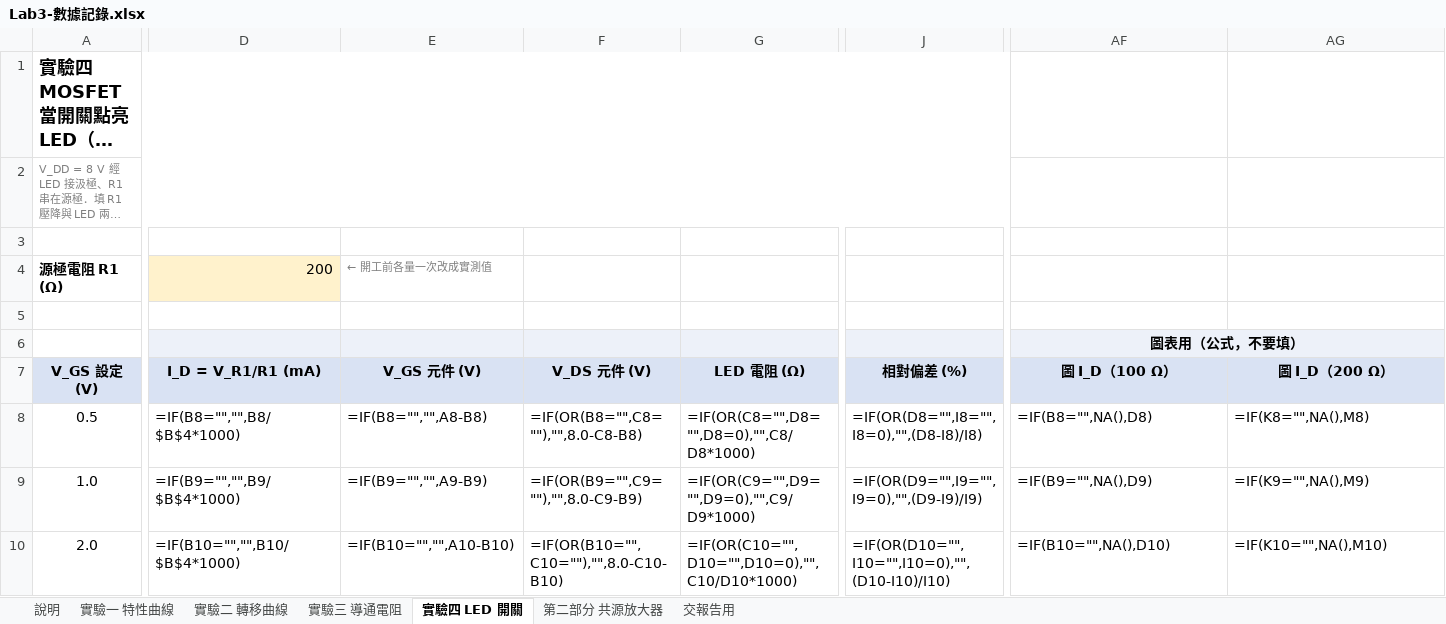
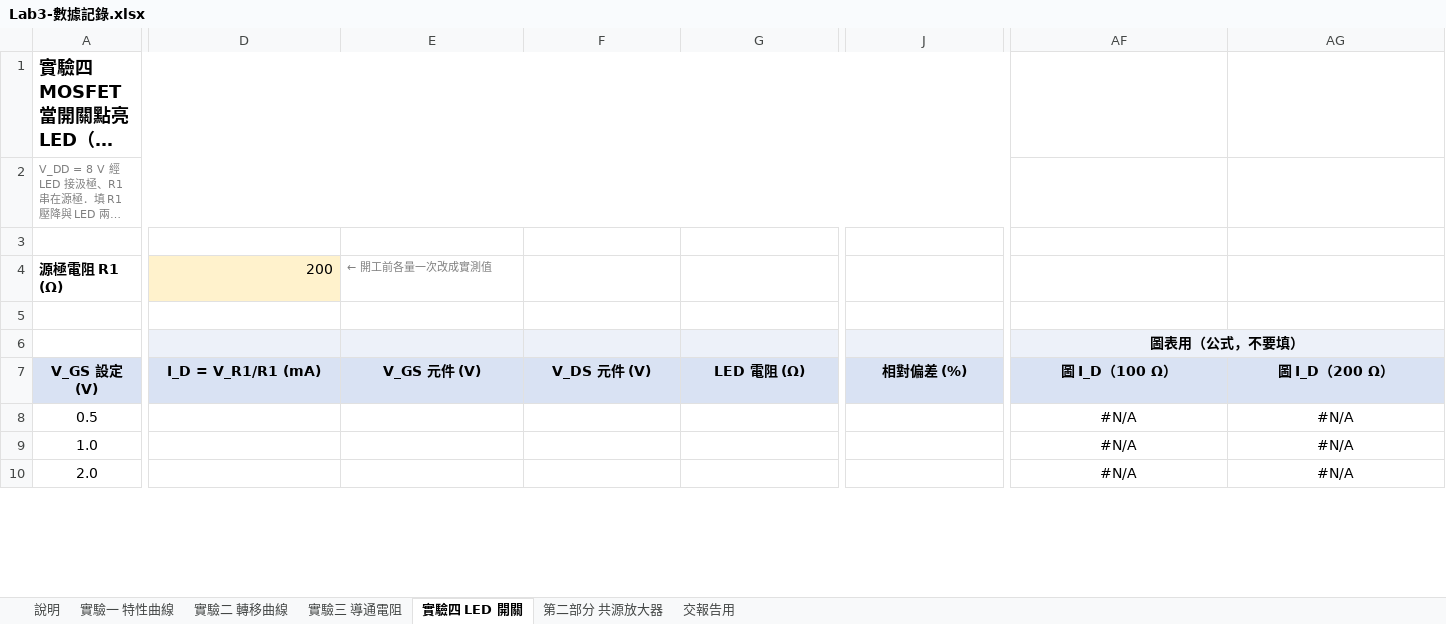
Before and after one commit to singyichen/notecraft, an Excel workbook: simulations/lab3/measured/Lab3-數據記錄.xlsx, sheet 實驗四 LED 開關, drawn as a sheet; only a part is shown, gaps mark what is left out; long unchanged cells end in …; values as stored, in another font and other column widths than the file's, no borders; formulas without a stored value are shown as written; charts and pictures not drawn; the diff covers the shown part only; the diff names each change by its address in the sheet, - before the commit and + after, or states it on an @@ line.

```diff
--- a/simulations/lab3/measured/Lab3-數據記錄.xlsx (sheet 實驗四 LED 開關)
+++ b/simulations/lab3/measured/Lab3-數據記錄.xlsx (sheet 實驗四 LED 開關)
-D8: =IF(B8="","",B8/$B$4*1000)
+D8: (empty)
-E8: =IF(B8="","",A8-B8)
+E8: (empty)
-F8: =IF(OR(B8="",C8=""),"",8.0-C8-B8)
+F8: (empty)
-G8: =IF(OR(C8="",D8="",D8=0),"",C8/D8*1000)
+G8: (empty)
-J8: =IF(OR(D8="",I8="",I8=0),"",(D8-I8)/I8)
+J8: (empty)
-AF8: =IF(B8="",NA(),D8)
+AF8: #N/A
-AF8:AG10 alignment: left
+AF8:AG10 alignment: center
-AG8: =IF(K8="",NA(),M8)
+AG8: #N/A
-D9: =IF(B9="","",B9/$B$4*1000)
+D9: (empty)
-E9: =IF(B9="","",A9-B9)
+E9: (empty)
-F9: =IF(OR(B9="",C9=""),"",8.0-C9-B9)
+F9: (empty)
-G9: =IF(OR(C9="",D9="",D9=0),"",C9/D9*1000)
+G9: (empty)
-J9: =IF(OR(D9="",I9="",I9=0),"",(D9-I9)/I9)
+J9: (empty)
-AF9: =IF(B9="",NA(),D9)
+AF9: #N/A
-AG9: =IF(K9="",NA(),M9)
+AG9: #N/A
-D10: =IF(B10="","",B10/$B$4*1000)
+D10: (empty)
-E10: =IF(B10="","",A10-B10)
+E10: (empty)
-F10: =IF(OR(B10="",C10=""),"",8.0-C10-B10)
+F10: (empty)
-G10: =IF(OR(C10="",D10="",D10=0),"",C10/D10*1000)
+G10: (empty)
-J10: =IF(OR(D10="",I10="",I10=0),"",(D10-I10)/I10)
+J10: (empty)
-AF10: =IF(B10="",NA(),D10)
+AF10: #N/A
-AG10: =IF(K10="",NA(),M10)
+AG10: #N/A
```
Also changed, not shown: 59 edited cells and cell formats elsewhere in this sheet, sheet 實驗一 特性曲線, sheet 實驗二 轉移曲線, sheet 交報告用, sheet 第二部分 共源放大器, sheet 實驗三 導通電阻, charts or pictures, 4 other files.
